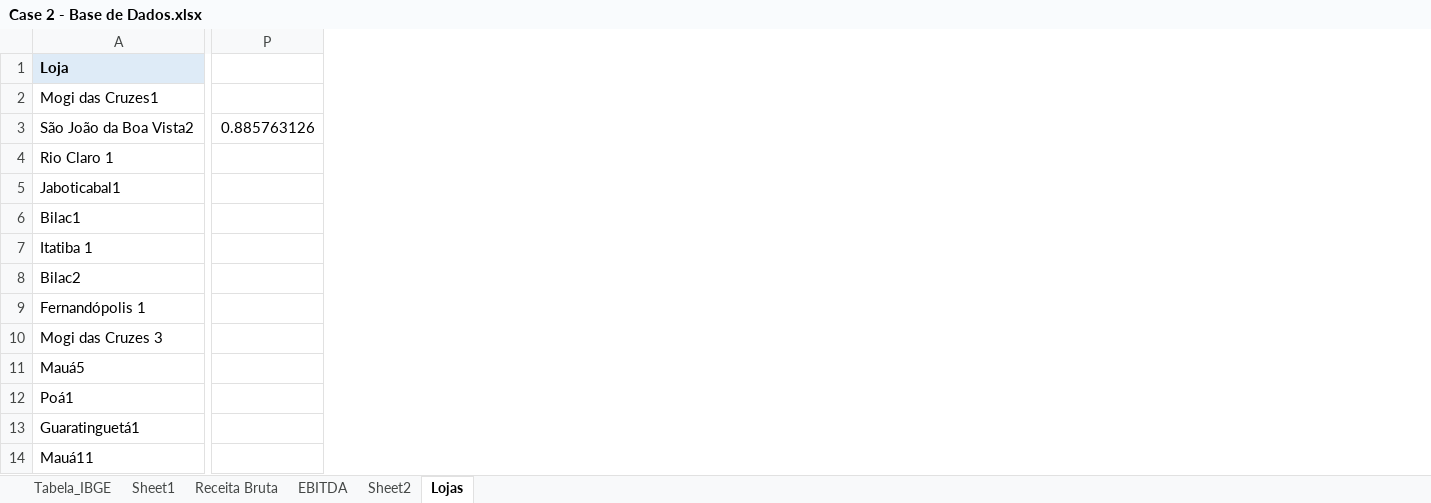
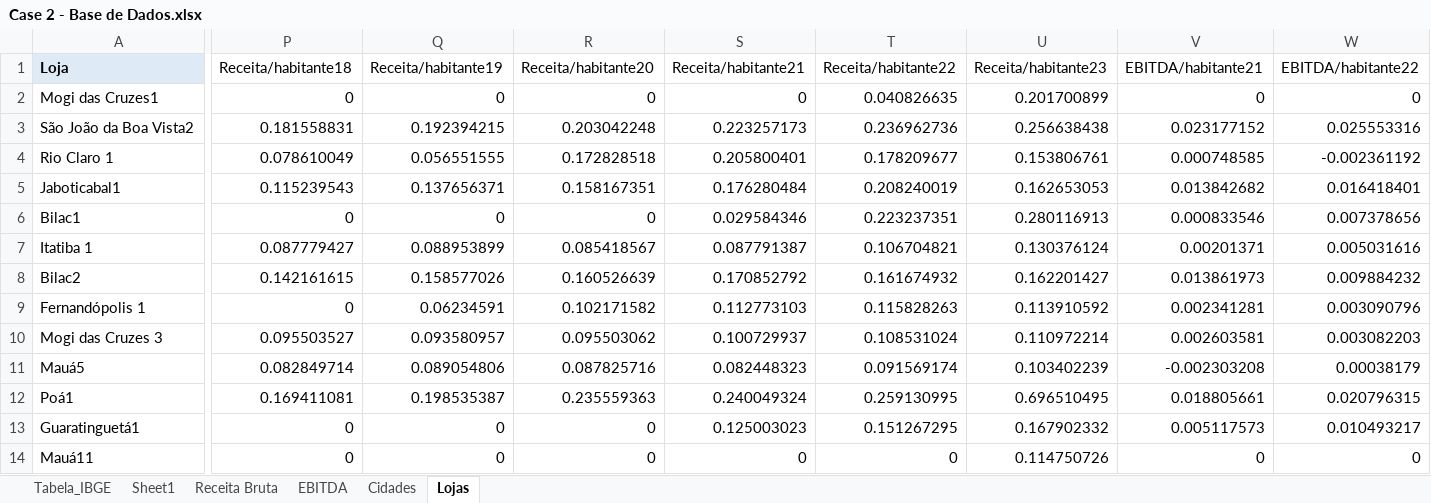
Before and after one commit to Joaotp75/Hipot-tico-Mercados, an Excel workbook: Case 2 - Base de Dados.xlsx, sheet Lojas, drawn as a sheet; only a part is shown, gaps mark what is left out; values as stored, in another font and other column widths than the file's, no borders; removed rows and columns are numbered as before the commit, all else as after; the diff covers the shown part only; the diff names each change by its address in the sheet, - before the commit and + after, or states it on an @@ line.

```diff
--- a/Case 2 - Base de Dados.xlsx (sheet Lojas)
+++ b/Case 2 - Base de Dados.xlsx (sheet Lojas)
-sheet tab: Sheet2
+sheet tab: Cidades
-column P, row 3: 0.885763126
+column P (Receita/habitante18), rows 2-14: 0 | 0.181558831 | 0.078610049 | 0.115239543 | 0 | 0.087779427 | 0.142161615 | 0 | 0.095503527 | 0.082849714 | 0.169411081 | 0 | 0
+column Q (Receita/habitante19), rows 2-14: 0 | 0.192394215 | 0.056551555 | 0.137656371 | 0 | 0.088953899 | 0.158577026 | 0.06234591 | 0.093580957 | 0.089054806 | 0.198535387 | 0 | 0
+column R (Receita/habitante20), rows 2-14: 0 | 0.203042248 | 0.172828518 | 0.158167351 | 0 | 0.085418567 | 0.160526639 | 0.102171582 | 0.095503062 | 0.087825716 | 0.235559363 | 0 | 0
+column S (Receita/habitante21), rows 2-14: 0 | 0.223257173 | 0.205800401 | 0.176280484 | 0.029584346 | 0.087791387 | 0.170852792 | 0.112773103 | 0.100729937 | 0.082448323 | 0.240049324 | 0.125003023 | 0
+column T (Receita/habitante22), rows 2-14: 0.040826635 | 0.236962736 | 0.178209677 | 0.208240019 | 0.223237351 | 0.106704821 | 0.161674932 | 0.115828263 | 0.108531024 | 0.091569174 | 0.259130995 | 0.151267295 | 0
+column U (Receita/habitante23), rows 2-14: 0.201700899 | 0.256638438 | 0.153806761 | 0.162653053 | 0.280116913 | 0.130376124 | 0.162201427 | 0.113910592 | 0.110972214 | 0.103402239 | 0.696510495 | 0.167902332 | 0.114750726
+column V (EBITDA/habitante21), rows 2-14: 0 | 0.023177152 | 0.000748585 | 0.013842682 | 0.000833546 | 0.00201371 | 0.013861973 | 0.002341281 | 0.002603581 | -0.002303208 | 0.018805661 | 0.005117573 | 0
+column W (EBITDA/habitante22), rows 2-14: 0 | 0.025553316 | -0.002361192 | 0.016418401 | 0.007378656 | 0.005031616 | 0.009884232 | 0.003090796 | 0.003082203 | 0.00038179 | 0.020796315 | 0.010493217 | 0
```
Also changed, not shown: 13 added columns elsewhere in this sheet, sheet Cidades, formulas that keep their value, 1 other file.
